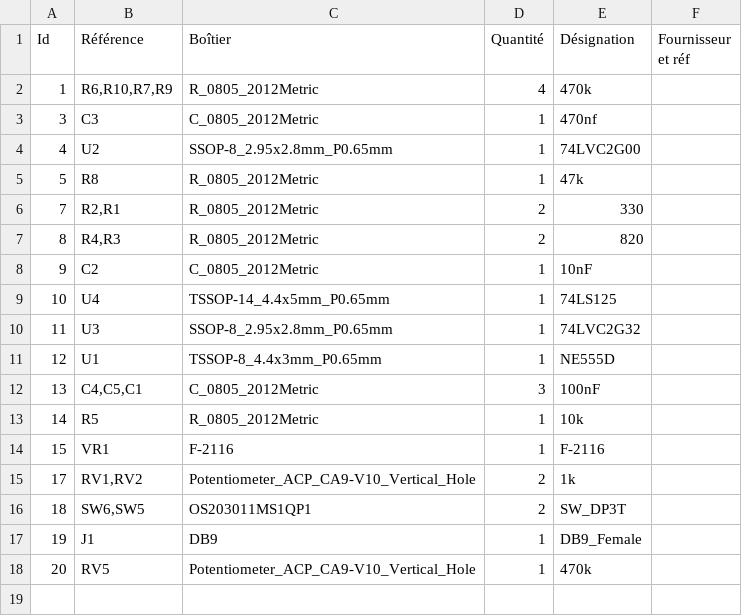
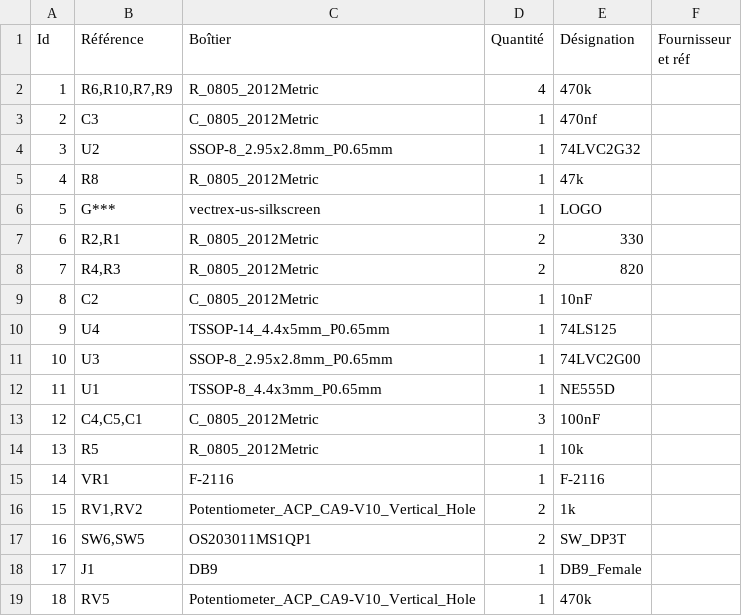
Before and after one commit to Guimli/Vectrex-Pad-miniNeoGeo, a CSV file: Vectrex Pad miniNeoGeo.csv, drawn as a sheet; removed rows and columns are numbered as before the commit, all else as after; the diff names each change by its address in the sheet, - before the commit and + after, or states it on an @@ line.

```diff
--- a/Vectrex Pad miniNeoGeo.csv
+++ b/Vectrex Pad miniNeoGeo.csv
+row 3: 2 | C3 | C_0805_2012Metric | 1 | 470nf
-B4 (Référence): C3
+B4 (Référence): U2
-C4 (Boîtier): C_0805_2012Metric
+C4 (Boîtier): SSOP-8_2.95x2.8mm_P0.65mm
-E4 (Désignation): 470nf
+E4 (Désignation): 74LVC2G32
-B5 (Référence): U2
+B5 (Référence): R8
-C5 (Boîtier): SSOP-8_2.95x2.8mm_P0.65mm
+C5 (Boîtier): R_0805_2012Metric
-E5 (Désignation): 74LVC2G00
+E5 (Désignation): 47k
-B6 (Référence): R8
+B6 (Référence): G***
-C6 (Boîtier): R_0805_2012Metric
+C6 (Boîtier): vectrex-us-silkscreen
-E6 (Désignation): 47k
+E6 (Désignation): LOGO
+row 7: 6 | R2,R1 | R_0805_2012Metric | 2 | 330
-B8 (Référence): R2,R1
+B8 (Référence): R4,R3
-E8 (Désignation): 330
+E8 (Désignation): 820
-B9 (Référence): R4,R3
+B9 (Référence): C2
-C9 (Boîtier): R_0805_2012Metric
+C9 (Boîtier): C_0805_2012Metric
-D9 (Quantité): 2
+D9 (Quantité): 1
-E9 (Désignation): 820
+E9 (Désignation): 10nF
-B10 (Référence): C2
+B10 (Référence): U4
-C10 (Boîtier): C_0805_2012Metric
+C10 (Boîtier): TSSOP-14_4.4x5mm_P0.65mm
-E10 (Désignation): 10nF
+E10 (Désignation): 74LS125
-B11 (Référence): U4
+B11 (Référence): U3
-C11 (Boîtier): TSSOP-14_4.4x5mm_P0.65mm
+C11 (Boîtier): SSOP-8_2.95x2.8mm_P0.65mm
-E11 (Désignation): 74LS125
+E11 (Désignation): 74LVC2G00
-B12 (Référence): U3
+B12 (Référence): U1
-C12 (Boîtier): SSOP-8_2.95x2.8mm_P0.65mm
+C12 (Boîtier): TSSOP-8_4.4x3mm_P0.65mm
-E12 (Désignation): 74LVC2G32
+E12 (Désignation): NE555D
-row 11: 12 | U1 | TSSOP-8_4.4x3mm_P0.65mm | 1 | NE555D
-A13 (Id): 13
+A13 (Id): 12
-A14 (Id): 14
+A14 (Id): 13
-A15 (Id): 15
+A15 (Id): 14
-A16 (Id): 17
+A16 (Id): 15
-A17 (Id): 18
+A17 (Id): 16
-A18 (Id): 19
+A18 (Id): 17
-A19 (Id): 20
+A19 (Id): 18
```
Also changed, not shown: 5 other files.
